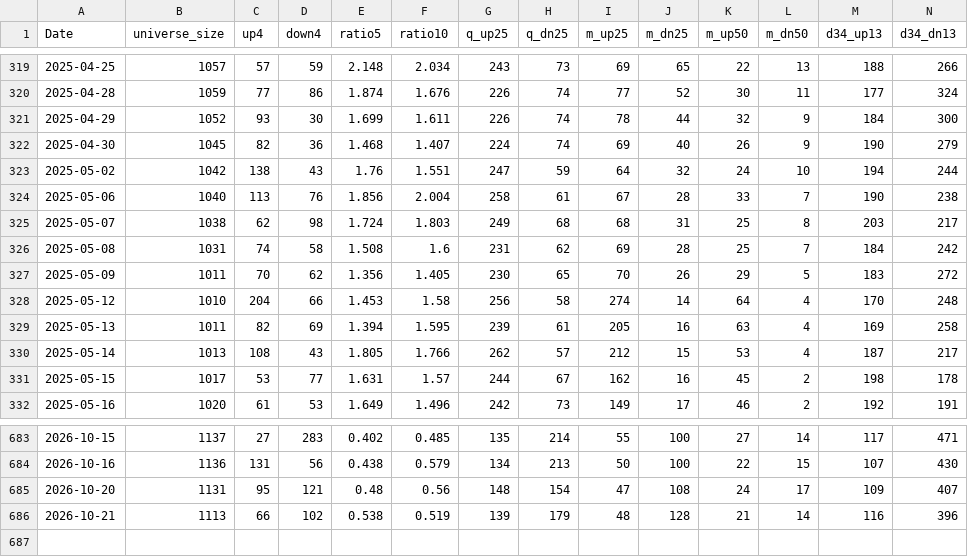
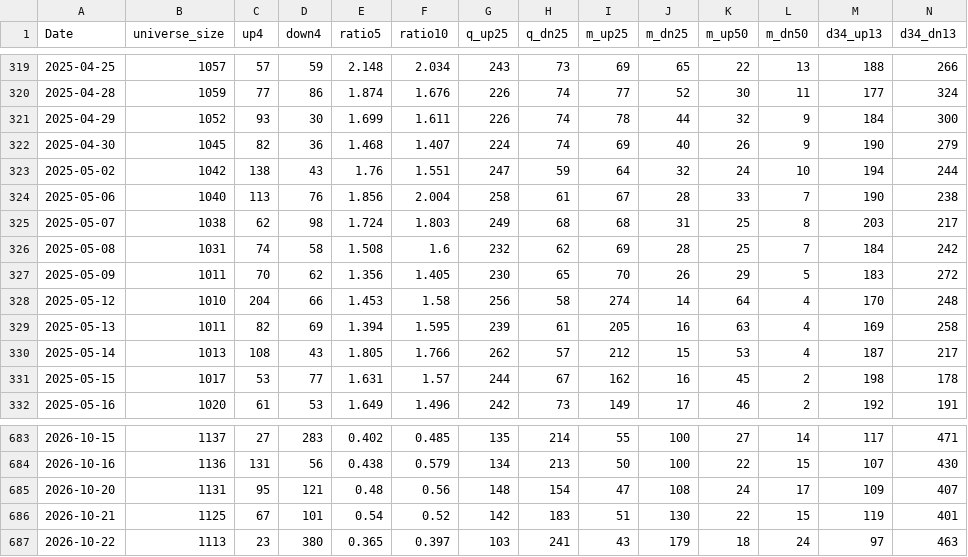
Before and after one commit to nick-l-wh/hk-breadth, a CSV file: data/breadth.csv, drawn as a sheet; only a part is shown, gaps mark what is left out; rows hold the shown columns only; the diff covers the shown part only; the diff names each change by its address in the sheet, - before the commit and + after, or states it on an @@ line.

```diff
--- a/data/breadth.csv
+++ b/data/breadth.csv
-G326 (q_up25): 231
+G326 (q_up25): 232
-B686 (universe_size): 1113
+B686 (universe_size): 1125
-C686 (up4): 66
+C686 (up4): 67
-D686 (down4): 102
+D686 (down4): 101
-E686 (ratio5): 0.538
+E686 (ratio5): 0.54
-F686 (ratio10): 0.519
+F686 (ratio10): 0.52
-G686 (q_up25): 139
+G686 (q_up25): 142
-H686 (q_dn25): 179
+H686 (q_dn25): 183
-I686 (m_up25): 48
+I686 (m_up25): 51
-J686 (m_dn25): 128
+J686 (m_dn25): 130
-K686 (m_up50): 21
+K686 (m_up50): 22
-L686 (m_dn50): 14
+L686 (m_dn50): 15
-M686 (d34_up13): 116
+M686 (d34_up13): 119
-N686 (d34_dn13): 396
+N686 (d34_dn13): 401
+row 687: 2026-10-22 | 1113 | 23 | 380 | 0.365 | 0.397 | 103 | 241 | 43 | 179 | 18 | 24 | 97 | 463
```
Also changed, not shown: 1 edited cell elsewhere in this file, data/highs.csv, data/highs_latest.csv.
